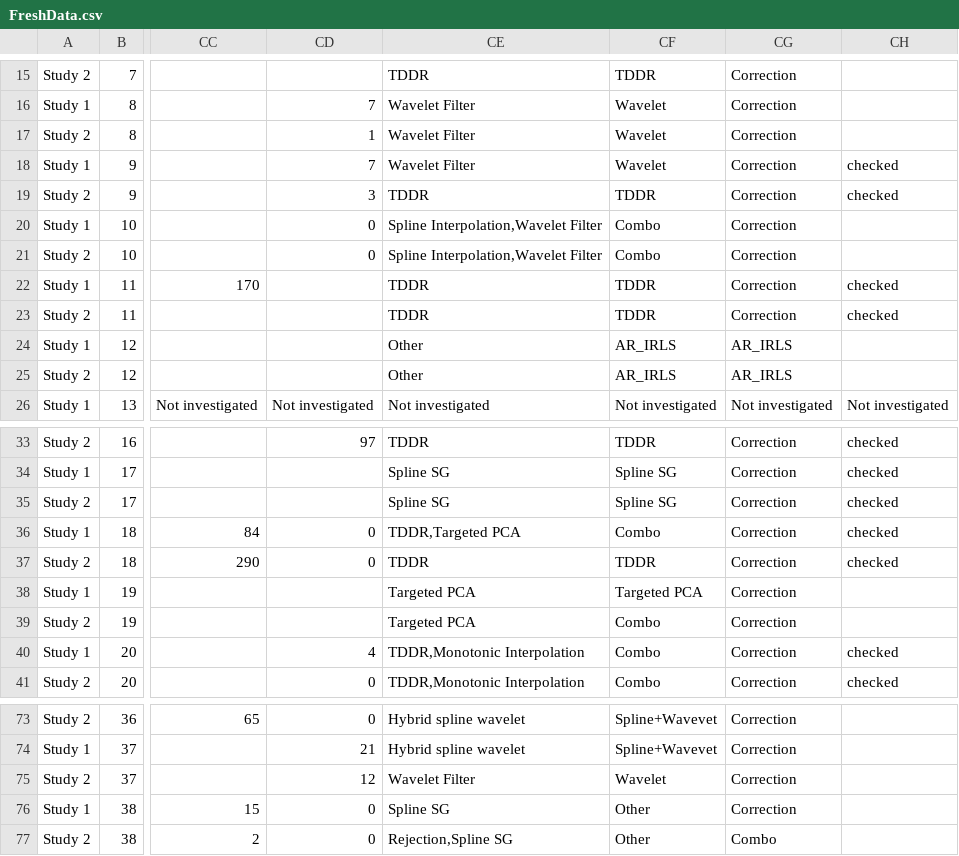
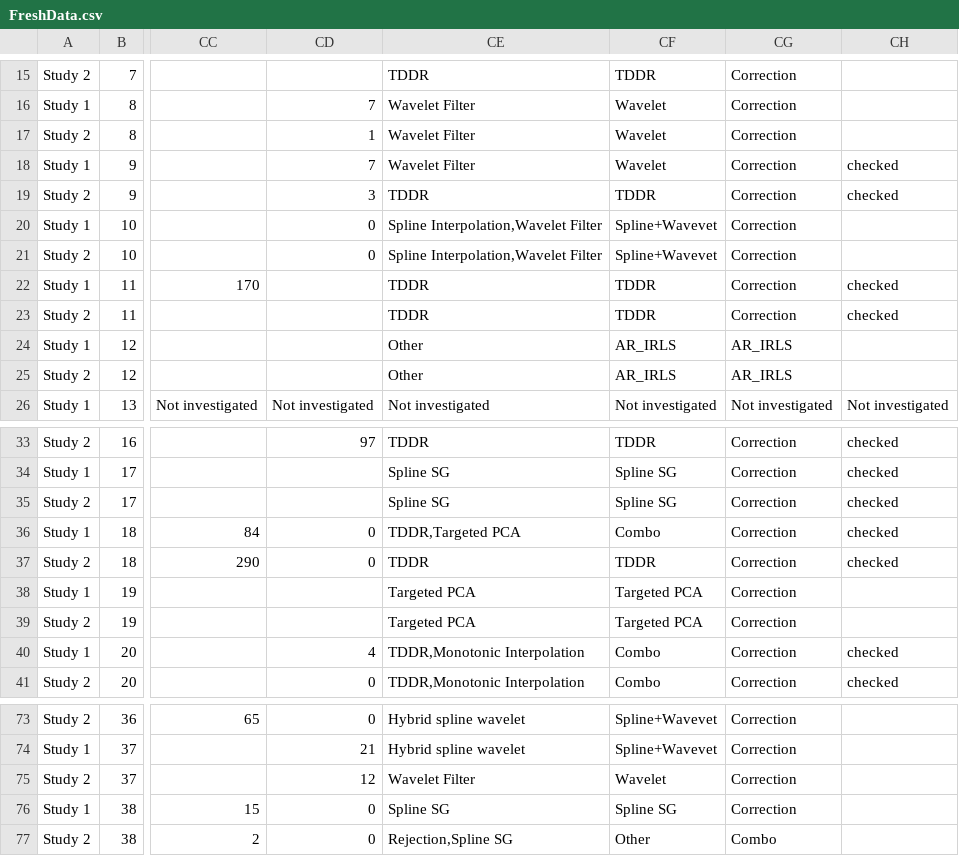
Before and after one commit to ibs-lab/FRESH, a CSV file: data/FreshData.csv, drawn as a sheet; only a part is shown, gaps mark what is left out; the diff names each change by its address in the sheet, - before the commit and + after, or states it on an @@ line.

Commit message:
Update FreshData.csv
Fixing rows of Motion Artifact Method Coding field.

```diff
--- a/data/FreshData.csv
+++ b/data/FreshData.csv
-CF20:CF21: Combo
+CF20:CF21: Spline+Wavevet
-CF39: Combo
+CF39: Targeted PCA
-CF76: Other
+CF76: Spline SG
```
